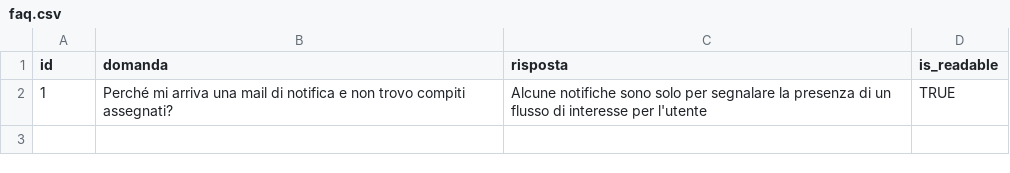
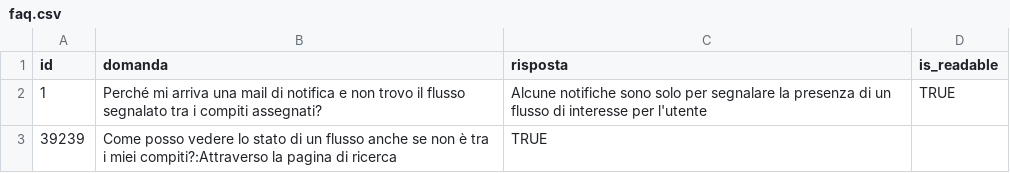
Before and after one commit to consiglionazionaledellericerche/sprint-flows, a CSV file: src/main/resources/config/liquibase/cnr/new/faq.csv, drawn as a sheet.

Commit message:
aggiornamento faq

```diff
--- a/src/main/resources/config/liquibase/cnr/new/faq.csv
+++ b/src/main/resources/config/liquibase/cnr/new/faq.csv
@@ -1,2 +1,3 @@
 id;domanda;risposta;is_readable
-1;Perché mi arriva una mail di notifica e non trovo compiti assegnati?;Alcune notifiche sono solo per segnalare la presenza di un flusso di interesse per l'utente;TRUE
+1;Perché mi arriva una mail di notifica e non trovo il flusso segnalato tra i compiti assegnati?;Alcune notifiche sono solo per segnalare la presenza di un flusso di interesse per l'utente;TRUE
+39239;Come posso vedere lo stato di un flusso anche se non è tra i miei compiti?:Attraverso la pagina di ricerca;TRUE
```
